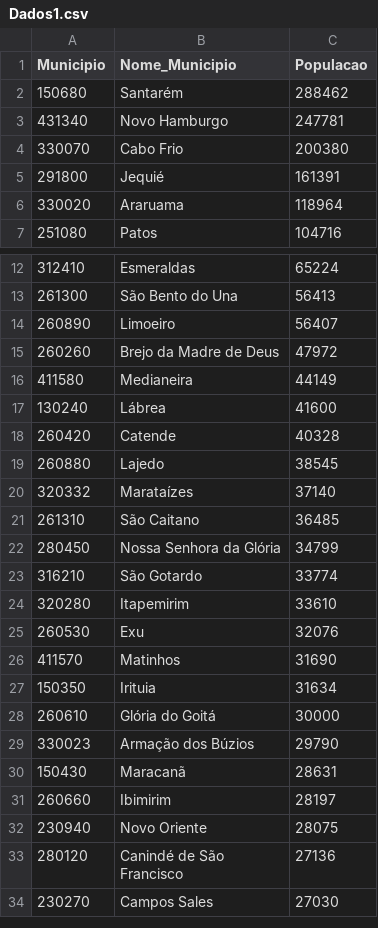
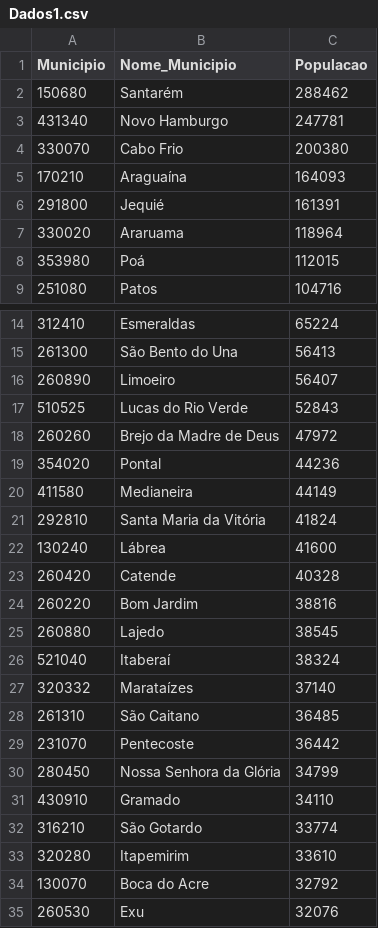
Before and after one commit to btebaldi/Tese, a CSV file: Excel Export/Dados1.csv, drawn as a sheet; only a part is shown, gaps mark what is left out; the shorter side is filled out with more unchanged rows; the diff covers the shown part only.

```diff
--- a/Excel Export/Dados1.csv
+++ b/Excel Export/Dados1.csv
@@ -4,4 +4,6 @@
 330070,Cabo Frio,200380
+170210,Araguaína,164093
 291800,Jequié,161391
 330020,Araruama,118964
+353980,Poá,112015
 251080,Patos,104716
@@ -14,12 +16,20 @@
 260890,Limoeiro,56407
+510525,Lucas do Rio Verde,52843
 260260,Brejo da Madre de Deus,47972
+354020,Pontal,44236
 411580,Medianeira,44149
+292810,Santa Maria da Vitória,41824
 130240,Lábrea,41600
 260420,Catende,40328
+260220,Bom Jardim,38816
 260880,Lajedo,38545
+521040,Itaberaí,38324
 320332,Marataízes,37140
 261310,São Caitano,36485
+231070,Pentecoste,36442
 280450,Nossa Senhora da Glória,34799
+430910,Gramado,34110
 316210,São Gotardo,33774
 320280,Itapemirim,33610
+130070,Boca do Acre,32792
 260530,Exu,32076
```
Also changed, not shown: 32 added rows elsewhere in this file, 1 other file.
